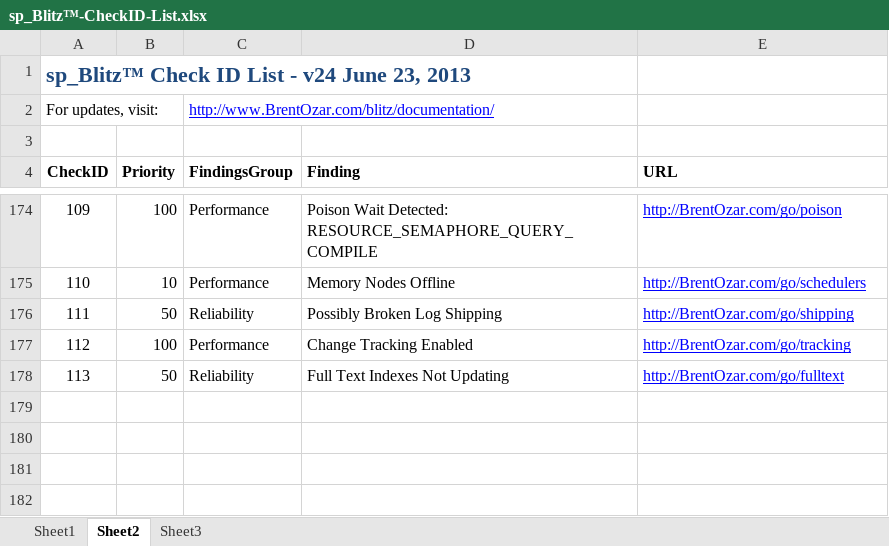
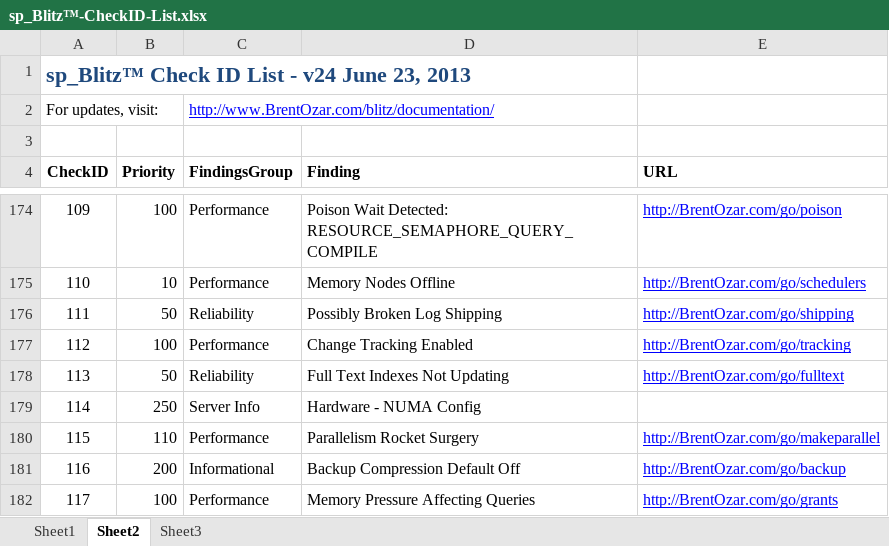
Before and after one commit to BrentOzarULTD/SQL-Server-First-Responder-Kit, an Excel workbook: sp_Blitz/sp_Blitz™-CheckID-List.xlsx, sheet Sheet2, drawn as a sheet; only a part is shown, gaps mark what is left out; values as stored, in another font and other column widths than the file's, no borders; the diff names each change by its address in the sheet, - before the commit and + after, or states it on an @@ line.

Commit message:
Adding #115, #182, #183, #189, #180
New checks for forced grants, backup compression default off, Adam
Machanic's make_parallel function, NUMA nodes, fixing named instance
check.

```diff
--- a/sp_Blitz/sp_Blitz™-CheckID-List.xlsx (sheet Sheet2)
+++ b/sp_Blitz/sp_Blitz™-CheckID-List.xlsx (sheet Sheet2)
+row 179: 114 | 250 | Server Info | Hardware - NUMA Config
+row 180: 115 | 110 | Performance | Parallelism Rocket Surgery | http://BrentOzar.com/go/makeparallel
+row 181: 116 | 200 | Informational | Backup Compression Default Off | http://BrentOzar.com/go/backup
+row 182: 117 | 100 | Performance | Memory Pressure Affecting Queries | http://BrentOzar.com/go/grants
```
Also changed, not shown: 1 other file.
